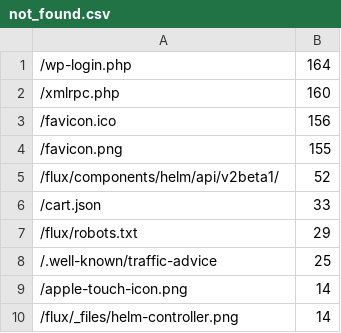
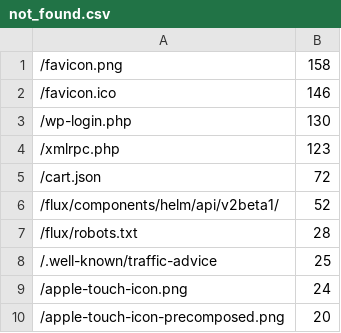
Before and after one commit to fluxcd/stats, a CSV file: not_found.csv, drawn as a sheet.

```diff
--- a/not_found.csv
+++ b/not_found.csv
@@ -1,10 +1,10 @@
-/wp-login.php,164
-/xmlrpc.php,160
-/favicon.ico,156
-/favicon.png,155
+/favicon.png,158
+/favicon.ico,146
+/wp-login.php,130
+/xmlrpc.php,123
+/cart.json,72
 /flux/components/helm/api/v2beta1/,52
-/cart.json,33
-/flux/robots.txt,29
+/flux/robots.txt,28
 /.well-known/traffic-advice,25
-/apple-touch-icon.png,14
-/flux/_files/helm-controller.png,14
+/apple-touch-icon.png,24
+/apple-touch-icon-precomposed.png,20
```
Also changed, not shown: pages.csv, 4 other files.
